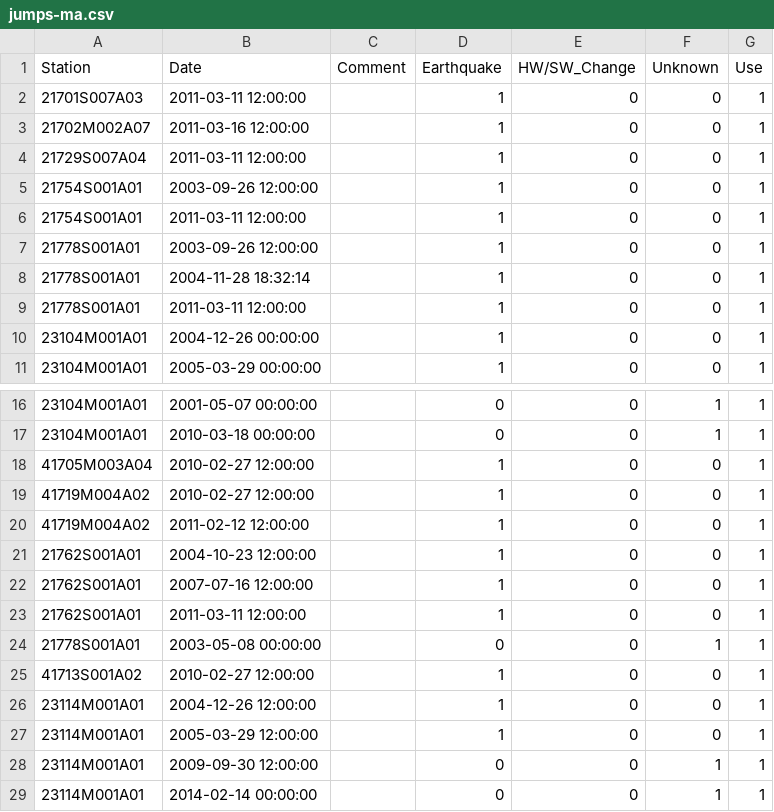
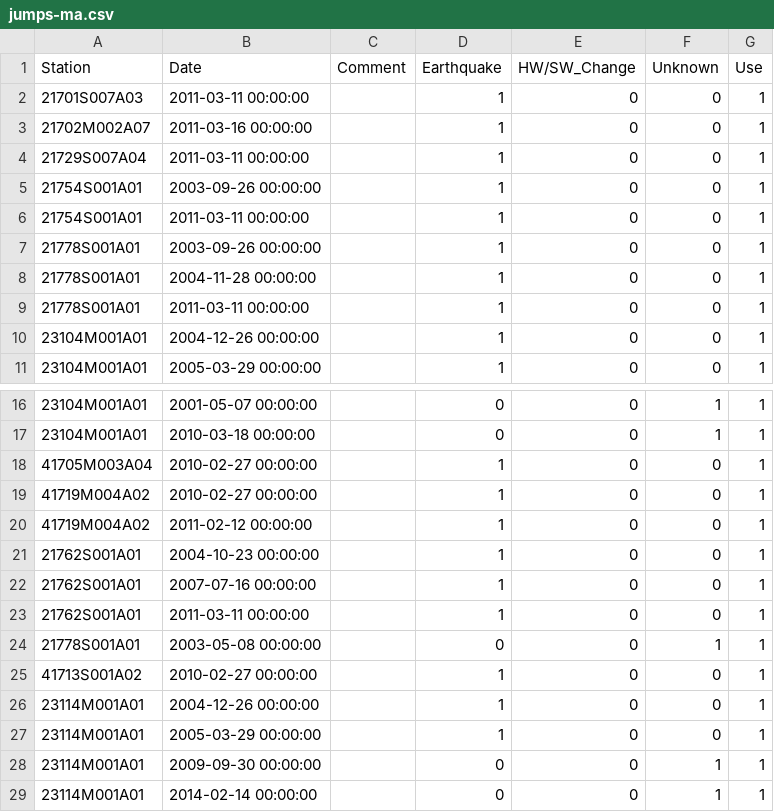
Before and after one commit to geodesyMUC/ma2020-dgfi-dw, a CSV file: src/jumps-ma.csv, drawn as a sheet; only a part is shown, gaps mark what is left out.

```diff
--- a/src/jumps-ma.csv
+++ b/src/jumps-ma.csv
@@ -1,10 +1,10 @@
 Station;Date;Comment;Earthquake;HW/SW_Change;Unknown;Use
-21701S007A03;2011-03-11 12:00:00;;1;0;0;1
-21702M002A07;2011-03-16 12:00:00;;1;0;0;1
-21729S007A04;2011-03-11 12:00:00;;1;0;0;1
-21754S001A01;2003-09-26 12:00:00;;1;0;0;1
-21754S001A01;2011-03-11 12:00:00;;1;0;0;1
-21778S001A01;2003-09-26 12:00:00;;1;0;0;1
-21778S001A01;2004-11-28 18:32:14;;1;0;0;1
-21778S001A01;2011-03-11 12:00:00;;1;0;0;1
+21701S007A03;2011-03-11 00:00:00;;1;0;0;1
+21702M002A07;2011-03-16 00:00:00;;1;0;0;1
+21729S007A04;2011-03-11 00:00:00;;1;0;0;1
+21754S001A01;2003-09-26 00:00:00;;1;0;0;1
+21754S001A01;2011-03-11 00:00:00;;1;0;0;1
+21778S001A01;2003-09-26 00:00:00;;1;0;0;1
+21778S001A01;2004-11-28 00:00:00;;1;0;0;1
+21778S001A01;2011-03-11 00:00:00;;1;0;0;1
 23104M001A01;2004-12-26 00:00:00;;1;0;0;1
@@ -17,13 +17,13 @@ Station;Date;Comment;Earthquake;HW/SW_Change;Unknown;Use
 23104M001A01;2010-03-18 00:00:00;;0;0;1;1
-41705M003A04;2010-02-27 12:00:00;;1;0;0;1
-41719M004A02;2010-02-27 12:00:00;;1;0;0;1
-41719M004A02;2011-02-12 12:00:00;;1;0;0;1
-21762S001A01;2004-10-23 12:00:00;;1;0;0;1
-21762S001A01;2007-07-16 12:00:00;;1;0;0;1
-21762S001A01;2011-03-11 12:00:00;;1;0;0;1
+41705M003A04;2010-02-27 00:00:00;;1;0;0;1
+41719M004A02;2010-02-27 00:00:00;;1;0;0;1
+41719M004A02;2011-02-12 00:00:00;;1;0;0;1
+21762S001A01;2004-10-23 00:00:00;;1;0;0;1
+21762S001A01;2007-07-16 00:00:00;;1;0;0;1
+21762S001A01;2011-03-11 00:00:00;;1;0;0;1
 21778S001A01;2003-05-08 00:00:00;;0;0;1;1
-41713S001A02;2010-02-27 12:00:00;;1;0;0;1
-23114M001A01;2004-12-26 12:00:00;;1;0;0;1
-23114M001A01;2005-03-29 12:00:00;;1;0;0;1
-23114M001A01;2009-09-30 12:00:00;;0;0;1;1
+41713S001A02;2010-02-27 00:00:00;;1;0;0;1
+23114M001A01;2004-12-26 00:00:00;;1;0;0;1
+23114M001A01;2005-03-29 00:00:00;;1;0;0;1
+23114M001A01;2009-09-30 00:00:00;;0;0;1;1
 23114M001A01;2014-02-14 00:00:00;;0;0;1;1
```
Also changed, not shown: 9 other files.
